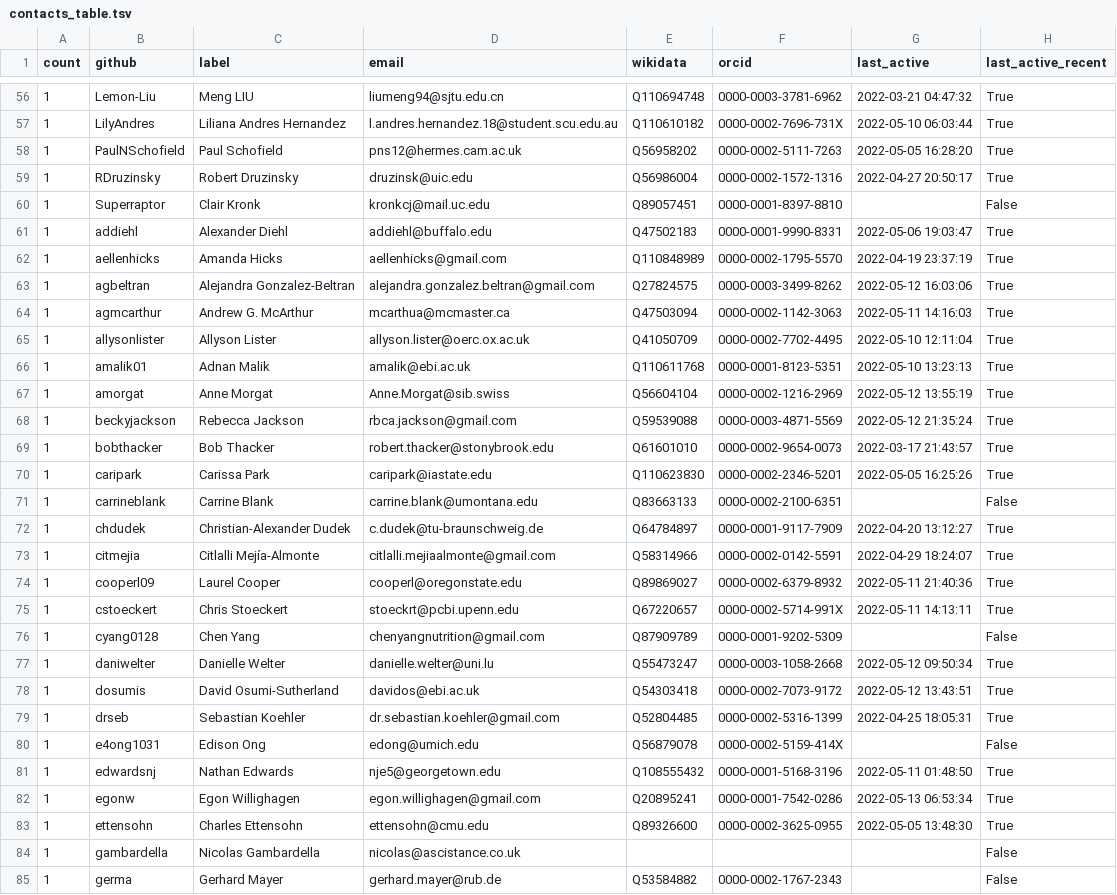
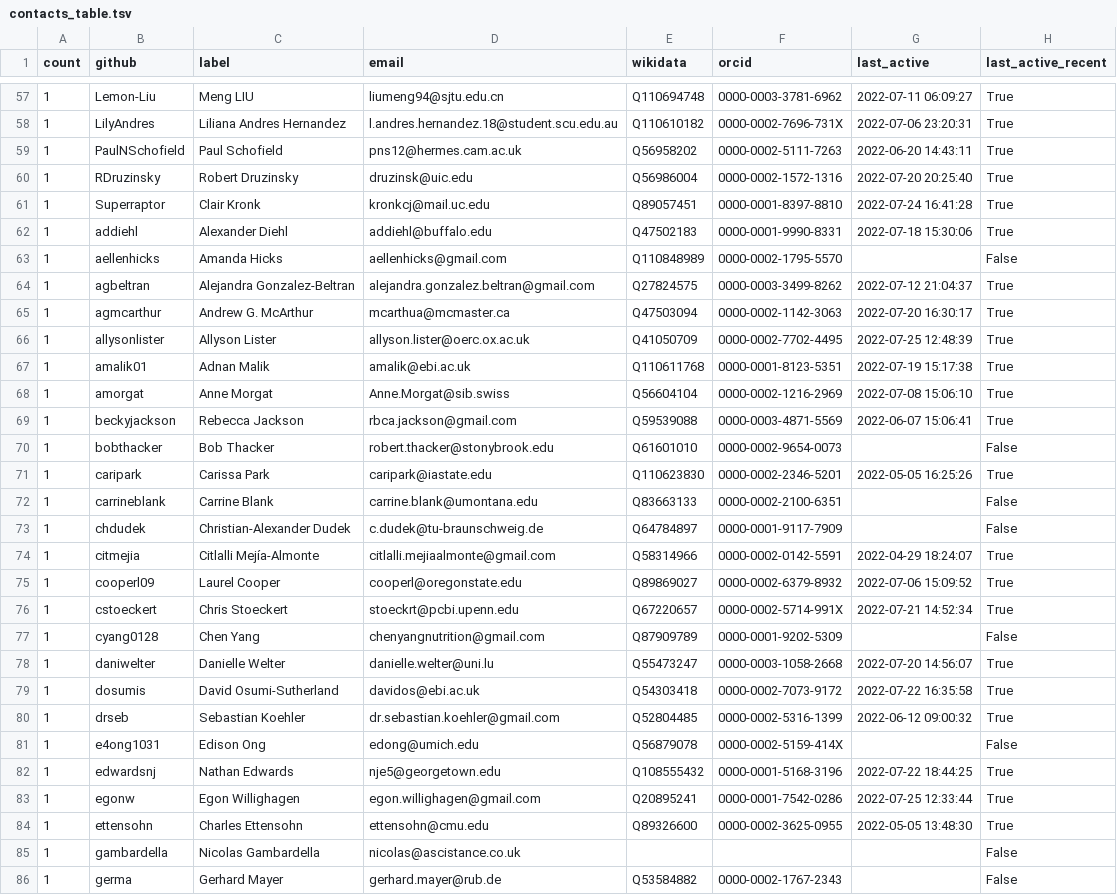
Before and after one commit to cthoyt/obo-community-health, a TSV file: data/contacts_table.tsv, drawn as a sheet; only a part is shown, gaps mark what is left out; the diff covers the shown part only.

```diff
--- a/data/contacts_table.tsv
+++ b/data/contacts_table.tsv
@@ -56,28 +57,28 @@ count	github	label	email	wikidata	orcid	last_active	last_active_recent
-1	Lemon-Liu	Meng LIU	liumeng94@sjtu.edu.cn	Q110694748	0000-0003-3781-6962	2022-03-21 04:47:32	True
-1	LilyAndres	Liliana Andres Hernandez	l.andres.hernandez.18@student.scu.edu.au	Q110610182	0000-0002-7696-731X	2022-05-10 06:03:44	True
-1	PaulNSchofield	Paul Schofield	pns12@hermes.cam.ac.uk	Q56958202	0000-0002-5111-7263	2022-05-05 16:28:20	True
-1	RDruzinsky	Robert Druzinsky	druzinsk@uic.edu	Q56986004	0000-0002-1572-1316	2022-04-27 20:50:17	True
-1	Superraptor	Clair Kronk	kronkcj@mail.uc.edu	Q89057451	0000-0001-8397-8810		False
-1	addiehl	Alexander Diehl	addiehl@buffalo.edu	Q47502183	0000-0001-9990-8331	2022-05-06 19:03:47	True
-1	aellenhicks	Amanda Hicks	aellenhicks@gmail.com	Q110848989	0000-0002-1795-5570	2022-04-19 23:37:19	True
-1	agbeltran	Alejandra Gonzalez-Beltran	alejandra.gonzalez.beltran@gmail.com	Q27824575	0000-0003-3499-8262	2022-05-12 16:03:06	True
-1	agmcarthur	Andrew G. McArthur	mcarthua@mcmaster.ca	Q47503094	0000-0002-1142-3063	2022-05-11 14:16:03	True
-1	allysonlister	Allyson Lister	allyson.lister@oerc.ox.ac.uk	Q41050709	0000-0002-7702-4495	2022-05-10 12:11:04	True
-1	amalik01	Adnan Malik	amalik@ebi.ac.uk	Q110611768	0000-0001-8123-5351	2022-05-10 13:23:13	True
-1	amorgat	Anne Morgat	Anne.Morgat@sib.swiss	Q56604104	0000-0002-1216-2969	2022-05-12 13:55:19	True
-1	beckyjackson	Rebecca Jackson	rbca.jackson@gmail.com	Q59539088	0000-0003-4871-5569	2022-05-12 21:35:24	True
-1	bobthacker	Bob Thacker	robert.thacker@stonybrook.edu	Q61601010	0000-0002-9654-0073	2022-03-17 21:43:57	True
+1	Lemon-Liu	Meng LIU	liumeng94@sjtu.edu.cn	Q110694748	0000-0003-3781-6962	2022-07-11 06:09:27	True
+1	LilyAndres	Liliana Andres Hernandez	l.andres.hernandez.18@student.scu.edu.au	Q110610182	0000-0002-7696-731X	2022-07-06 23:20:31	True
+1	PaulNSchofield	Paul Schofield	pns12@hermes.cam.ac.uk	Q56958202	0000-0002-5111-7263	2022-06-20 14:43:11	True
+1	RDruzinsky	Robert Druzinsky	druzinsk@uic.edu	Q56986004	0000-0002-1572-1316	2022-07-20 20:25:40	True
+1	Superraptor	Clair Kronk	kronkcj@mail.uc.edu	Q89057451	0000-0001-8397-8810	2022-07-24 16:41:28	True
+1	addiehl	Alexander Diehl	addiehl@buffalo.edu	Q47502183	0000-0001-9990-8331	2022-07-18 15:30:06	True
+1	aellenhicks	Amanda Hicks	aellenhicks@gmail.com	Q110848989	0000-0002-1795-5570		False
+1	agbeltran	Alejandra Gonzalez-Beltran	alejandra.gonzalez.beltran@gmail.com	Q27824575	0000-0003-3499-8262	2022-07-12 21:04:37	True
+1	agmcarthur	Andrew G. McArthur	mcarthua@mcmaster.ca	Q47503094	0000-0002-1142-3063	2022-07-20 16:30:17	True
+1	allysonlister	Allyson Lister	allyson.lister@oerc.ox.ac.uk	Q41050709	0000-0002-7702-4495	2022-07-25 12:48:39	True
+1	amalik01	Adnan Malik	amalik@ebi.ac.uk	Q110611768	0000-0001-8123-5351	2022-07-19 15:17:38	True
+1	amorgat	Anne Morgat	Anne.Morgat@sib.swiss	Q56604104	0000-0002-1216-2969	2022-07-08 15:06:10	True
+1	beckyjackson	Rebecca Jackson	rbca.jackson@gmail.com	Q59539088	0000-0003-4871-5569	2022-06-07 15:06:41	True
+1	bobthacker	Bob Thacker	robert.thacker@stonybrook.edu	Q61601010	0000-0002-9654-0073		False
 1	caripark	Carissa Park	caripark@iastate.edu	Q110623830	0000-0002-2346-5201	2022-05-05 16:25:26	True
 1	carrineblank	Carrine Blank	carrine.blank@umontana.edu	Q83663133	0000-0002-2100-6351		False
-1	chdudek	Christian-Alexander Dudek	c.dudek@tu-braunschweig.de	Q64784897	0000-0001-9117-7909	2022-04-20 13:12:27	True
+1	chdudek	Christian-Alexander Dudek	c.dudek@tu-braunschweig.de	Q64784897	0000-0001-9117-7909		False
 1	citmejia	Citlalli Mejía-Almonte	citlalli.mejiaalmonte@gmail.com	Q58314966	0000-0002-0142-5591	2022-04-29 18:24:07	True
-1	cooperl09	Laurel Cooper	cooperl@oregonstate.edu	Q89869027	0000-0002-6379-8932	2022-05-11 21:40:36	True
-1	cstoeckert	Chris Stoeckert	stoeckrt@pcbi.upenn.edu	Q67220657	0000-0002-5714-991X	2022-05-11 14:13:11	True
+1	cooperl09	Laurel Cooper	cooperl@oregonstate.edu	Q89869027	0000-0002-6379-8932	2022-07-06 15:09:52	True
+1	cstoeckert	Chris Stoeckert	stoeckrt@pcbi.upenn.edu	Q67220657	0000-0002-5714-991X	2022-07-21 14:52:34	True
 1	cyang0128	Chen Yang	chenyangnutrition@gmail.com	Q87909789	0000-0001-9202-5309		False
-1	daniwelter	Danielle Welter	danielle.welter@uni.lu	Q55473247	0000-0003-1058-2668	2022-05-12 09:50:34	True
-1	dosumis	David Osumi-Sutherland	davidos@ebi.ac.uk	Q54303418	0000-0002-7073-9172	2022-05-12 13:43:51	True
-1	drseb	Sebastian Koehler	dr.sebastian.koehler@gmail.com	Q52804485	0000-0002-5316-1399	2022-04-25 18:05:31	True
+1	daniwelter	Danielle Welter	danielle.welter@uni.lu	Q55473247	0000-0003-1058-2668	2022-07-20 14:56:07	True
+1	dosumis	David Osumi-Sutherland	davidos@ebi.ac.uk	Q54303418	0000-0002-7073-9172	2022-07-22 16:35:58	True
+1	drseb	Sebastian Koehler	dr.sebastian.koehler@gmail.com	Q52804485	0000-0002-5316-1399	2022-06-12 09:00:32	True
 1	e4ong1031	Edison Ong	edong@umich.edu	Q56879078	0000-0002-5159-414X		False
-1	edwardsnj	Nathan Edwards	nje5@georgetown.edu	Q108555432	0000-0001-5168-3196	2022-05-11 01:48:50	True
-1	egonw	Egon Willighagen	egon.willighagen@gmail.com	Q20895241	0000-0001-7542-0286	2022-05-13 06:53:34	True
+1	edwardsnj	Nathan Edwards	nje5@georgetown.edu	Q108555432	0000-0001-5168-3196	2022-07-22 18:44:25	True
+1	egonw	Egon Willighagen	egon.willighagen@gmail.com	Q20895241	0000-0001-7542-0286	2022-07-25 12:33:44	True
 1	ettensohn	Charles Ettensohn	ettensohn@cmu.edu	Q89326600	0000-0002-3625-0955	2022-05-05 13:48:30	True
```
Also changed, not shown: 3 added rows, 2 removed rows and 65 edited cells elsewhere in this file, data/data.tsv, 9 other files.
